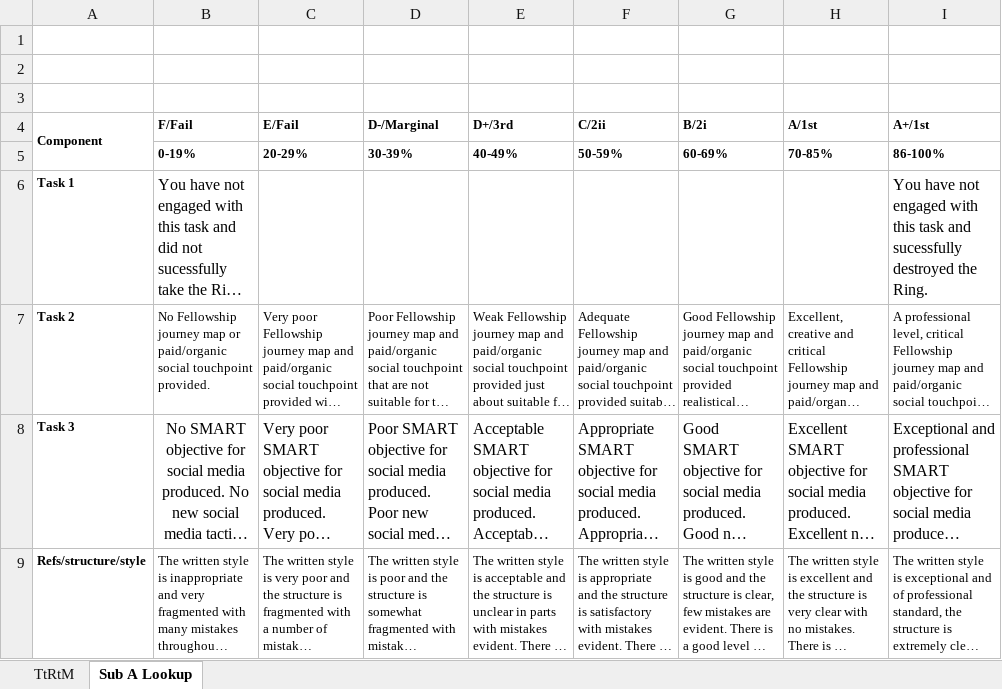
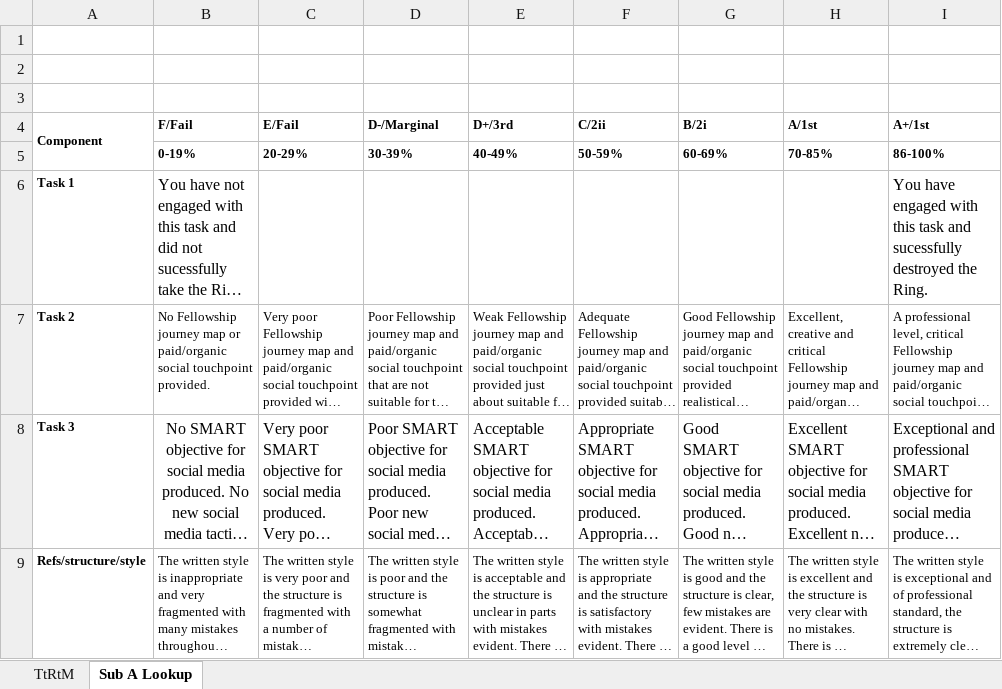
Before and after one commit to sgbstats/gradesheets-maker, an Excel workbook: tutorial/Template.xlsx, sheet Sub A Lookup, drawn as a sheet; long unchanged cells end in …; values as stored, in another font and other column widths than the file's, no borders; the diff names each change by its address in the sheet, - before the commit and + after, or states it on an @@ line.

```diff
--- a/tutorial/Template.xlsx (sheet Sub A Lookup)
+++ b/tutorial/Template.xlsx (sheet Sub A Lookup)
-I6 (A+/1st): You have not engaged with…
+I6 (A+/1st): You have engaged with…
```
Also changed, not shown: 13 other files.
